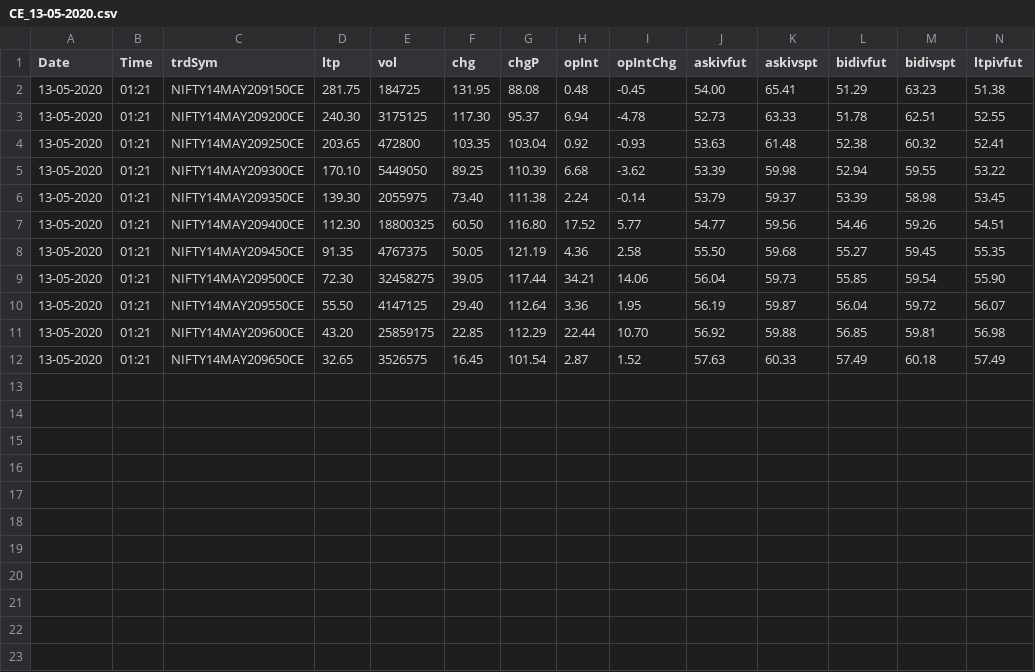
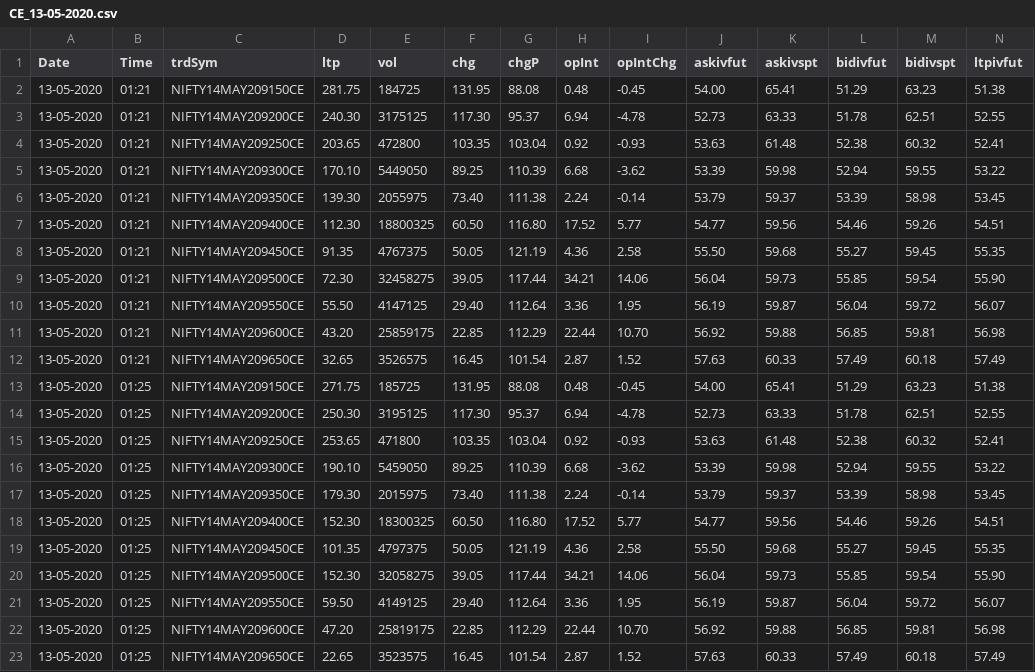
Before and after one commit to ankitpro/Capture-CE-and-PE-of-Nifty, a CSV file: CE_13-05-2020.csv, drawn as a sheet; only a part is shown; rows hold the shown columns only; the diff names each change by its address in the sheet, - before the commit and + after, or states it on an @@ line.

Commit message:
Update CE_13-05-2020.csv

```diff
--- a/CE_13-05-2020.csv
+++ b/CE_13-05-2020.csv
+row 13: 13-05-2020 | 01:25 | NIFTY14MAY209150CE | 271.75 | 185725 | 131.95 | 88.08 | 0.48 | -0.45 | 54.00 | 65.41 | 51.29 | 63.23 | 51.38
+row 14: 13-05-2020 | 01:25 | NIFTY14MAY209200CE | 250.30 | 3195125 | 117.30 | 95.37 | 6.94 | -4.78 | 52.73 | 63.33 | 51.78 | 62.51 | 52.55
+row 15: 13-05-2020 | 01:25 | NIFTY14MAY209250CE | 253.65 | 471800 | 103.35 | 103.04 | 0.92 | -0.93 | 53.63 | 61.48 | 52.38 | 60.32 | 52.41
+row 16: 13-05-2020 | 01:25 | NIFTY14MAY209300CE | 190.10 | 5459050 | 89.25 | 110.39 | 6.68 | -3.62 | 53.39 | 59.98 | 52.94 | 59.55 | 53.22
+row 17: 13-05-2020 | 01:25 | NIFTY14MAY209350CE | 179.30 | 2015975 | 73.40 | 111.38 | 2.24 | -0.14 | 53.79 | 59.37 | 53.39 | 58.98 | 53.45
+row 18: 13-05-2020 | 01:25 | NIFTY14MAY209400CE | 152.30 | 18300325 | 60.50 | 116.80 | 17.52 | 5.77 | 54.77 | 59.56 | 54.46 | 59.26 | 54.51
+row 19: 13-05-2020 | 01:25 | NIFTY14MAY209450CE | 101.35 | 4797375 | 50.05 | 121.19 | 4.36 | 2.58 | 55.50 | 59.68 | 55.27 | 59.45 | 55.35
+row 20: 13-05-2020 | 01:25 | NIFTY14MAY209500CE | 152.30 | 32058275 | 39.05 | 117.44 | 34.21 | 14.06 | 56.04 | 59.73 | 55.85 | 59.54 | 55.90
+row 21: 13-05-2020 | 01:25 | NIFTY14MAY209550CE | 59.50 | 4149125 | 29.40 | 112.64 | 3.36 | 1.95 | 56.19 | 59.87 | 56.04 | 59.72 | 56.07
+row 22: 13-05-2020 | 01:25 | NIFTY14MAY209600CE | 47.20 | 25819175 | 22.85 | 112.29 | 22.44 | 10.70 | 56.92 | 59.88 | 56.85 | 59.81 | 56.98
+row 23: 13-05-2020 | 01:25 | NIFTY14MAY209650CE | 22.65 | 3523575 | 16.45 | 101.54 | 2.87 | 1.52 | 57.63 | 60.33 | 57.49 | 60.18 | 57.49
```
